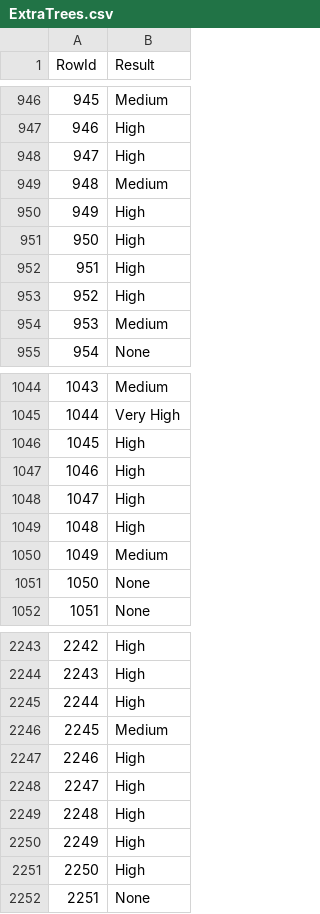
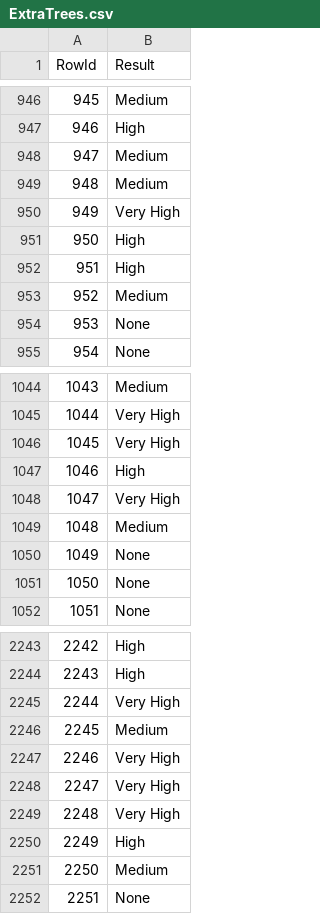
Before and after one commit to SLP25/DAA, a CSV file: competizione/ExtraTrees.csv, drawn as a sheet; only a part is shown, gaps mark what is left out; the diff covers the shown part only.

```diff
--- a/competizione/ExtraTrees.csv
+++ b/competizione/ExtraTrees.csv
@@ -947,9 +947,9 @@ RowId,Result
 946,High
-947,High
+947,Medium
 948,Medium
-949,High
+949,Very High
 950,High
 951,High
-952,High
-953,Medium
+952,Medium
+953,None
 954,None
@@ -1045,7 +1045,7 @@ RowId,Result
 1044,Very High
-1045,High
+1045,Very High
 1046,High
-1047,High
-1048,High
-1049,Medium
+1047,Very High
+1048,Medium
+1049,None
 1050,None
@@ -2244,9 +2244,9 @@ RowId,Result
 2243,High
-2244,High
+2244,Very High
 2245,Medium
-2246,High
-2247,High
-2248,High
+2246,Very High
+2247,Very High
+2248,Very High
 2249,High
-2250,High
+2250,Medium
 2251,None
```
Also changed, not shown: 134 edited cells elsewhere in this file, 1 other file.
